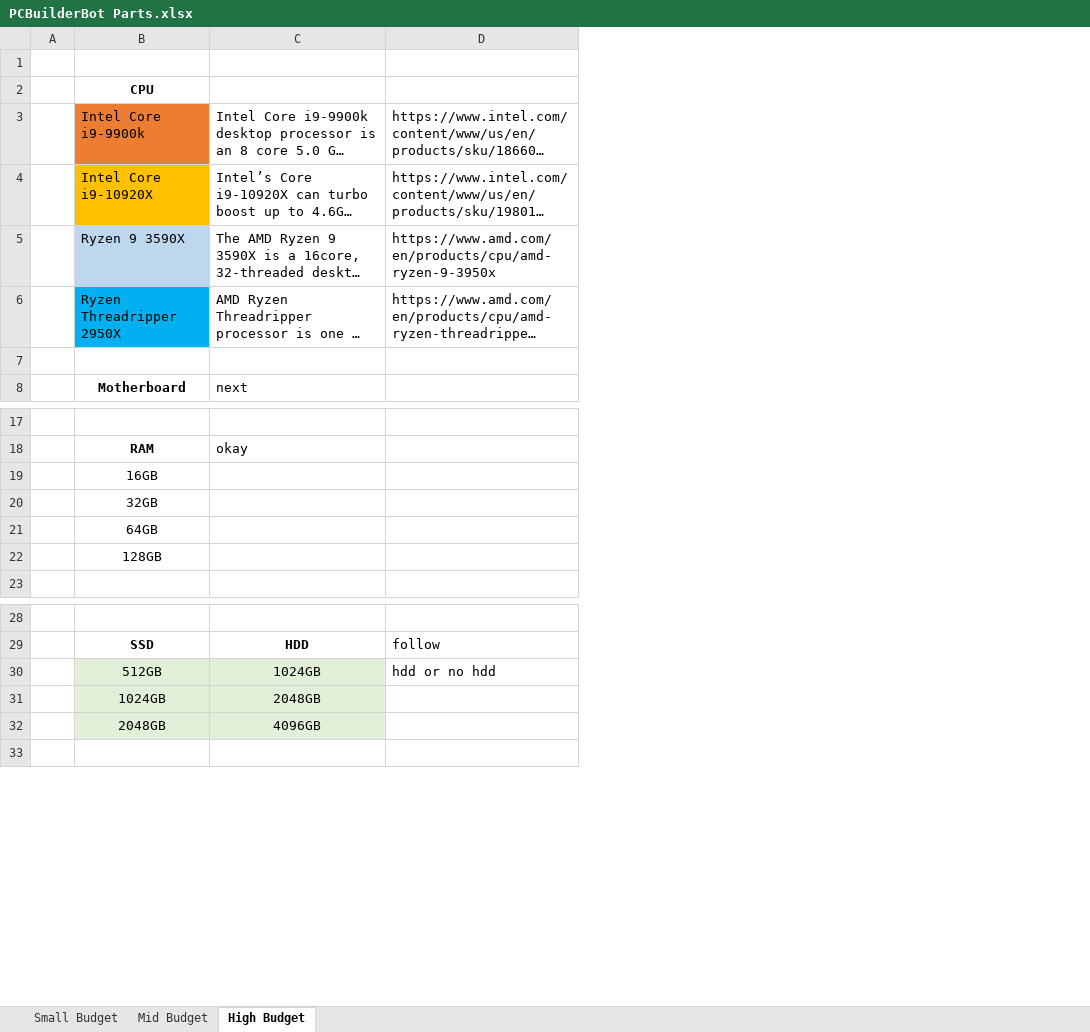
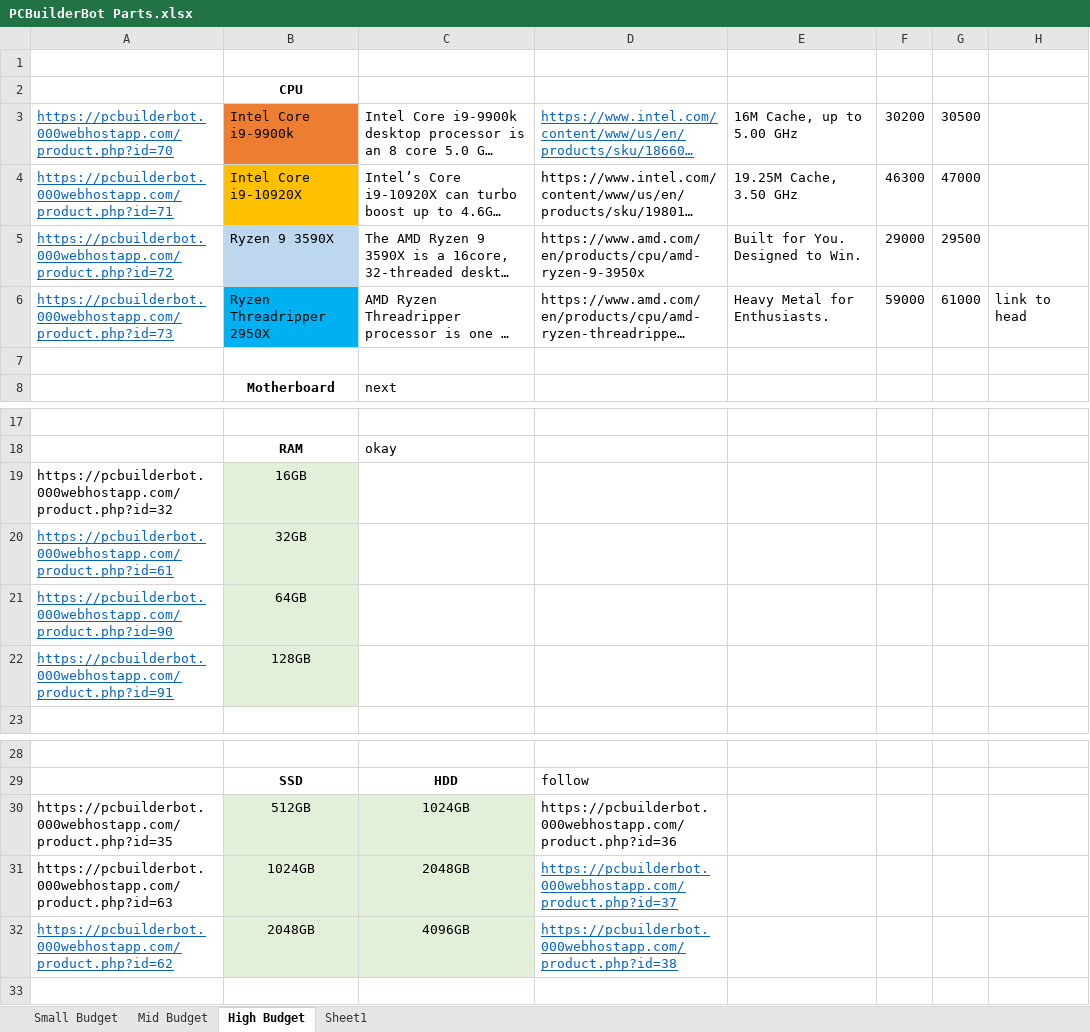
Before and after one commit to kurtzeus22/pcbuilderbot-js, an Excel workbook: PCBuilderBot Parts.xlsx, sheet High Budget, drawn as a sheet; only a part is shown, gaps mark what is left out; long unchanged cells end in …; values as stored, in another font and other column widths than the file's, no borders; removed rows and columns are numbered as before the commit, all else as after; the diff names each change by its address in the sheet, - before the commit and + after, or states it on an @@ line.

```diff
--- a/PCBuilderBot Parts.xlsx (sheet High Budget)
+++ b/PCBuilderBot Parts.xlsx (sheet High Budget)
+sheet tab: Sheet1
-column A, empty
+column A, rows 3-6: https://pcbuilderbot.000webhostapp.com/product.php?id=70 | https://pcbuilderbot.000webhostapp.com/product.php?id=71 | https://pcbuilderbot.000webhostapp.com/product.php?id=72 | https://pcbuilderbot.000webhostapp.com/product.php?id=73; rows 19-22: https://pcbuilderbot.000webhostapp.com/product.php?id=32 | https://pcbuilderbot.000webhostapp.com/product.php?id=61 | https://pcbuilderbot.000webhostapp.com/product.php?id=90 | https://pcbuilderbot.000webhostapp.com/product.php?id=91; rows 30-32: https://pcbuilderbot.000webhostapp.com/product.php?id=35 | https://pcbuilderbot.000webhostapp.com/product.php?id=63 | https://pcbuilderbot.000webhostapp.com/product.php?id=62
+column E, rows 3-6: 16M Cache, up to 5.00 GHz | 19.25M Cache, 3.50 GHz | Built for You. Designed to Win. | Heavy Metal for Enthusiasts.
+column F, rows 3-6: 30200 | 46300 | 29000 | 59000
+column G, rows 3-6: 30500 | 47000 | 29500 | 61000
+column H, row 6: link to head
@@ D3 underline: off → on, text colour: black → #0563C1 @@
-B19:B22 fill: none
+B19:B22 fill: #E2F0D9
-D30: hdd or no hdd
+D30: https://pcbuilderbot.000webhostapp.com/product.php?id=36
-D31: (empty)
+D31: https://pcbuilderbot.000webhostapp.com/product.php?id=37
-D32: (empty)
+D32: https://pcbuilderbot.000webhostapp.com/product.php?id=38
```
Also changed, not shown: sheet Small Budget, sheet Mid Budget, 30 other files.
